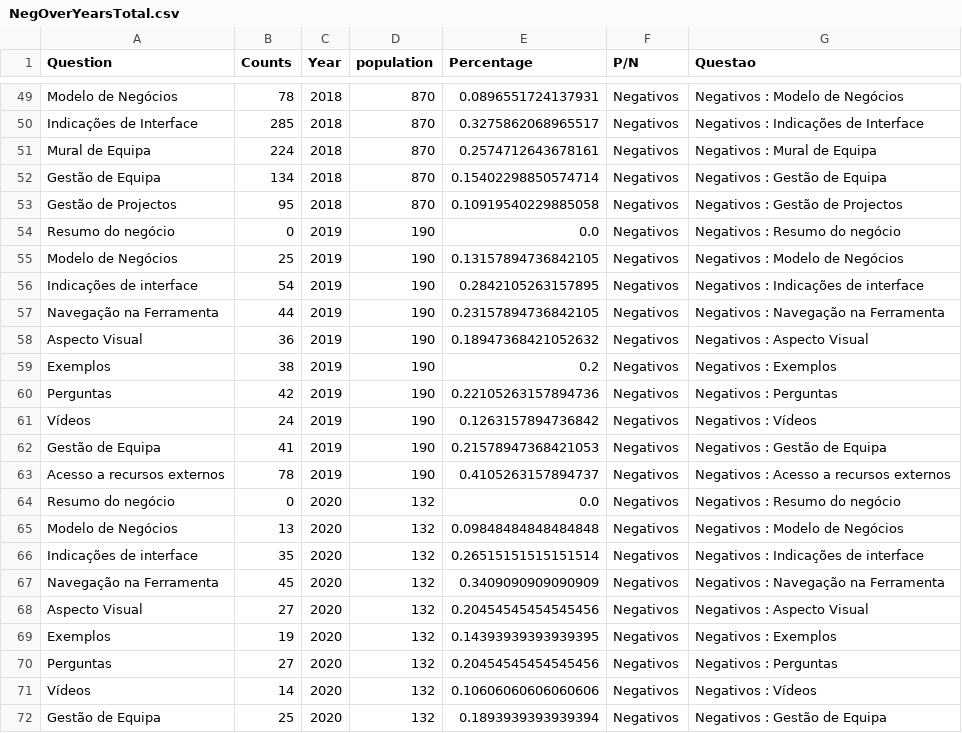
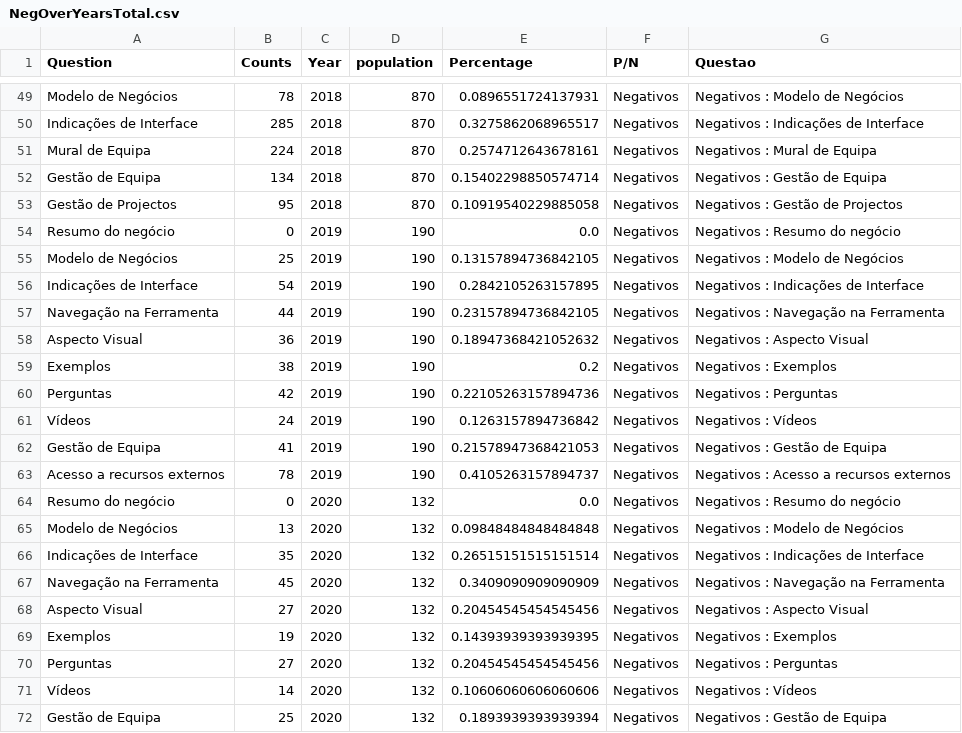
Before and after one commit to DSWorkPortugal/MscThesisFernando, a CSV file: Data/DadosAoLongoDosAnos/NegOverYearsTotal.csv, drawn as a sheet; only a part is shown, gaps mark what is left out.

```diff
--- a/Data/DadosAoLongoDosAnos/NegOverYearsTotal.csv
+++ b/Data/DadosAoLongoDosAnos/NegOverYearsTotal.csv
@@ -55,3 +55,3 @@ Resumo do negócio,0,2019,190,0.0,Negativos,Negativos : Resumo do negócio
 Modelo de Negócios,25,2019,190,0.13157894736842105,Negativos,Negativos : Modelo de Negócios
-Indicações de interface,54,2019,190,0.2842105263157895,Negativos,Negativos : Indicações de interface
+Indicações de Interface,54,2019,190,0.2842105263157895,Negativos,Negativos : Indicações de Interface
 Navegação na Ferramenta,44,2019,190,0.23157894736842105,Negativos,Negativos : Navegação na Ferramenta
@@ -65,3 +65,3 @@ Resumo do negócio,0,2020,132,0.0,Negativos,Negativos : Resumo do negócio
 Modelo de Negócios,13,2020,132,0.09848484848484848,Negativos,Negativos : Modelo de Negócios
-Indicações de interface,35,2020,132,0.26515151515151514,Negativos,Negativos : Indicações de interface
+Indicações de Interface,35,2020,132,0.26515151515151514,Negativos,Negativos : Indicações de Interface
 Navegação na Ferramenta,45,2020,132,0.3409090909090909,Negativos,Negativos : Navegação na Ferramenta
```
Also changed, not shown: Data/DadosAoLongoDosAnos/PosNegOverYearsTotal.csv, Data/DadosAoLongoDosAnos/PosOverYearsTotal.csv, 5 other files.
